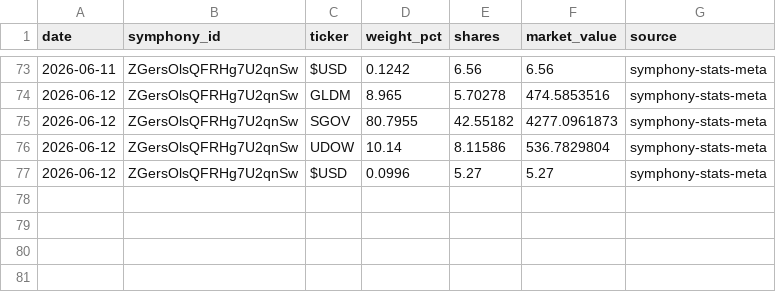
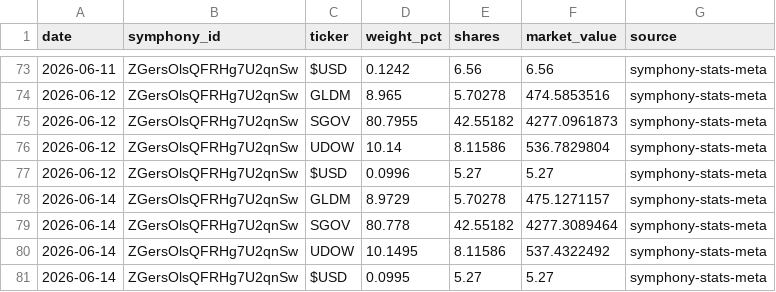
Before and after one commit to brianlee8309/blee-quant-site, a CSV file: composer_allocations_185v2.csv, drawn as a sheet; only a part is shown, gaps mark what is left out.

```diff
--- a/composer_allocations_185v2.csv
+++ b/composer_allocations_185v2.csv
@@ -77 +77,5 @@ date,symphony_id,ticker,weight_pct,shares,market_value,source
 2026-06-12,ZGersOlsQFRHg7U2qnSw,$USD,0.0996,5.27,5.27,symphony-stats-meta
+2026-06-14,ZGersOlsQFRHg7U2qnSw,GLDM,8.9729,5.70278,475.1271157,symphony-stats-meta
+2026-06-14,ZGersOlsQFRHg7U2qnSw,SGOV,80.778,42.55182,4277.3089464,symphony-stats-meta
+2026-06-14,ZGersOlsQFRHg7U2qnSw,UDOW,10.1495,8.11586,537.4322492,symphony-stats-meta
+2026-06-14,ZGersOlsQFRHg7U2qnSw,$USD,0.0995,5.27,5.27,symphony-stats-meta
```
Also changed, not shown: composer_allocations_kei186.csv, rsi_history.csv, 21 other files.
